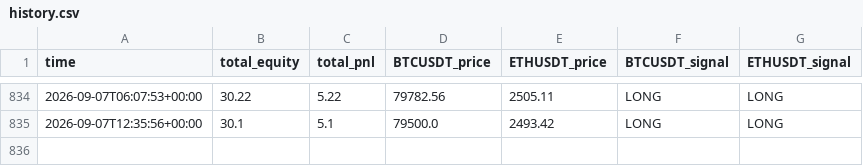
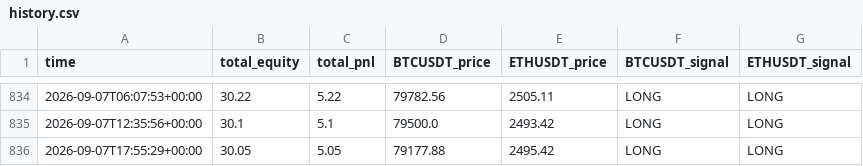
Before and after one commit to carloslinareses-cloud/proyecto-binance, a CSV file: data/history.csv, drawn as a sheet; only a part is shown, gaps mark what is left out; the diff names each change by its address in the sheet, - before the commit and + after, or states it on an @@ line.

```diff
--- a/data/history.csv
+++ b/data/history.csv
+row 836: 2026-09-07T17:55:29+00:00 | 30.05 | 5.05 | 79177.88 | 2495.42 | LONG | LONG
```
Also changed, not shown: 1 other file.
